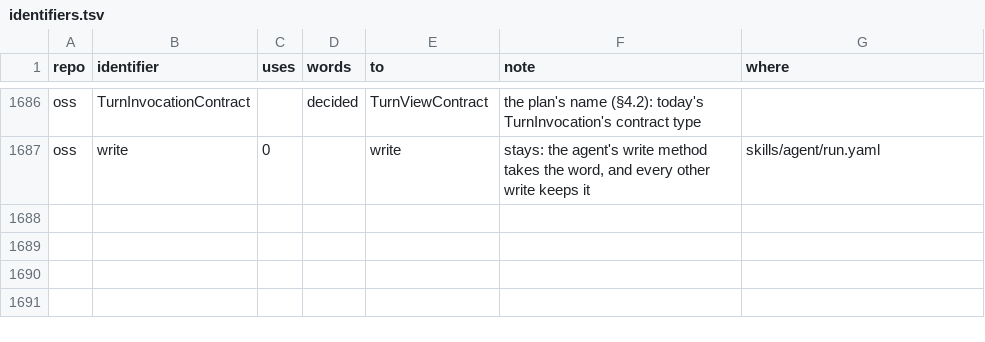
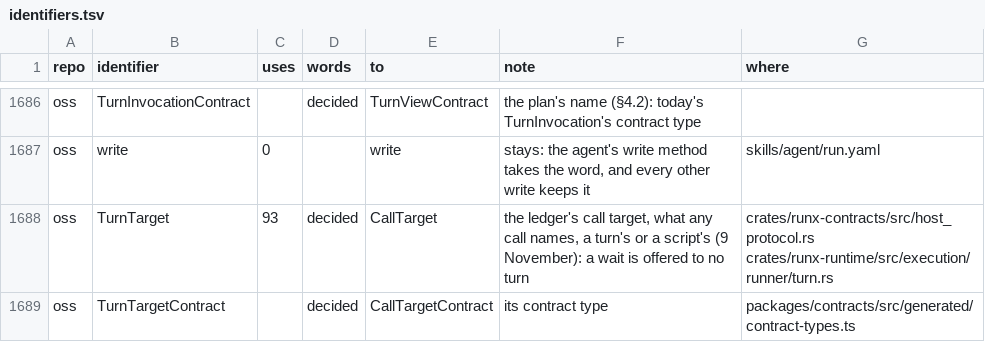
Before and after one commit to runxhq/runx, a TSV file: tools/convert/identifiers.tsv, drawn as a sheet; only a part is shown, gaps mark what is left out; the diff names each change by its address in the sheet, - before the commit and + after, or states it on an @@ line.

Commit message:
refactor(contracts): TurnTarget is CallTarget, what any call names
The target a call names is the ledger's, a turn's call or a script's, and a
wait is one no turn is offered, so the type no longer says turn. A row in
identifiers.tsv renames it and its contract type, applied by the rename
program, and its doc says what a call names and what a turn and a script
are each offered. The schemas and TypeScript types are regenerated.

```diff
--- a/tools/convert/identifiers.tsv
+++ b/tools/convert/identifiers.tsv
+row 1688: oss | TurnTarget | 93 | decided | CallTarget | the ledger's call target, what any call names, a turn's or a script's (9 November): a wait is offered to no turn | crates/runx-contracts/src/host_protocol.rs crates/runx-runtime/src/execution/runner/turn.rs
+row 1689: oss | TurnTargetContract |  | decided | CallTargetContract | its contract type | packages/contracts/src/generated/contract-types.ts
```
Also changed, not shown: 17 other files.
